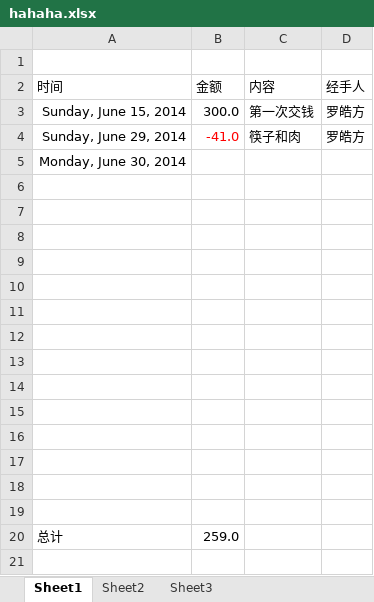
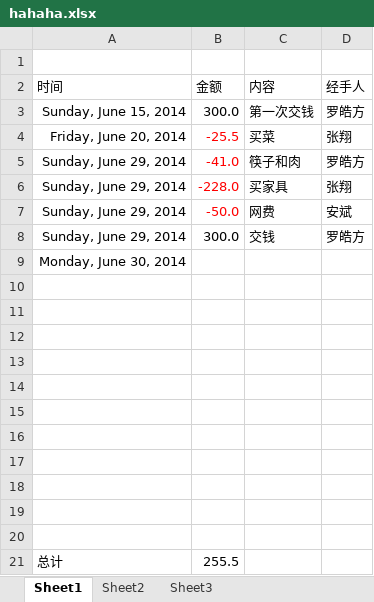
Before and after one commit to Lazybin/hahaha, an Excel workbook: hahaha.xlsx, sheet Sheet1, drawn as a sheet; values as stored, in another font and other column widths than the file's, no borders; table styles not drawn; removed rows and columns are numbered as before the commit, all else as after; the diff names each change by its address in the sheet, - before the commit and + after, or states it on an @@ line.

Commit message:
20140629-2

```diff
--- a/hahaha.xlsx (sheet Sheet1)
+++ b/hahaha.xlsx (sheet Sheet1)
+row 4: Friday, June 20, 2014 | -25.5 | 买菜 | 张翔
+row 6: Sunday, June 29, 2014 | -228.0 | 买家具 | 张翔
+row 7: Sunday, June 29, 2014 | -50.0 | 网费 | 安斌
+row 8: Sunday, June 29, 2014 | 300.0 | 交钱 | 罗皓方
-row 17: (empty)
-row 18: (empty)
-row 19: (empty)
-B21 (金额): 259.0
+B21 (金额): 255.5
```
